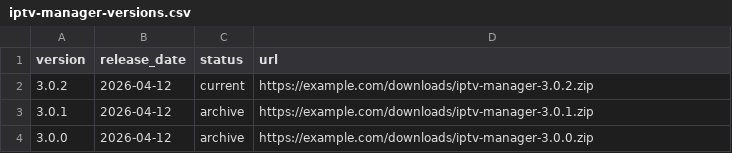
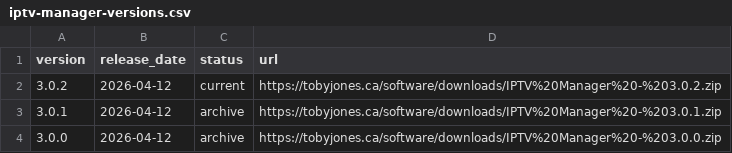
Before and after one commit to tobyjones1512/tobyjones1512.github.io, a CSV file: downloads/iptv-manager-versions.csv, drawn as a sheet.

Commit message:
Change download URLs in iptv-manager-versions.csv
Updated download URLs for IPTV Manager versions.

```diff
--- a/downloads/iptv-manager-versions.csv
+++ b/downloads/iptv-manager-versions.csv
@@ -1,4 +1,4 @@
 version,release_date,status,url
-3.0.2,2026-04-12,current,https://example.com/downloads/iptv-manager-3.0.2.zip
-3.0.1,2026-04-12,archive,https://example.com/downloads/iptv-manager-3.0.1.zip
-3.0.0,2026-04-12,archive,https://example.com/downloads/iptv-manager-3.0.0.zip
+3.0.2,2026-04-12,current,https://tobyjones.ca/software/downloads/IPTV%20Manager%20-%203.0.2.zip
+3.0.1,2026-04-12,archive,https://tobyjones.ca/software/downloads/IPTV%20Manager%20-%203.0.1.zip
+3.0.0,2026-04-12,archive,https://tobyjones.ca/software/downloads/IPTV%20Manager%20-%203.0.0.zip
```
